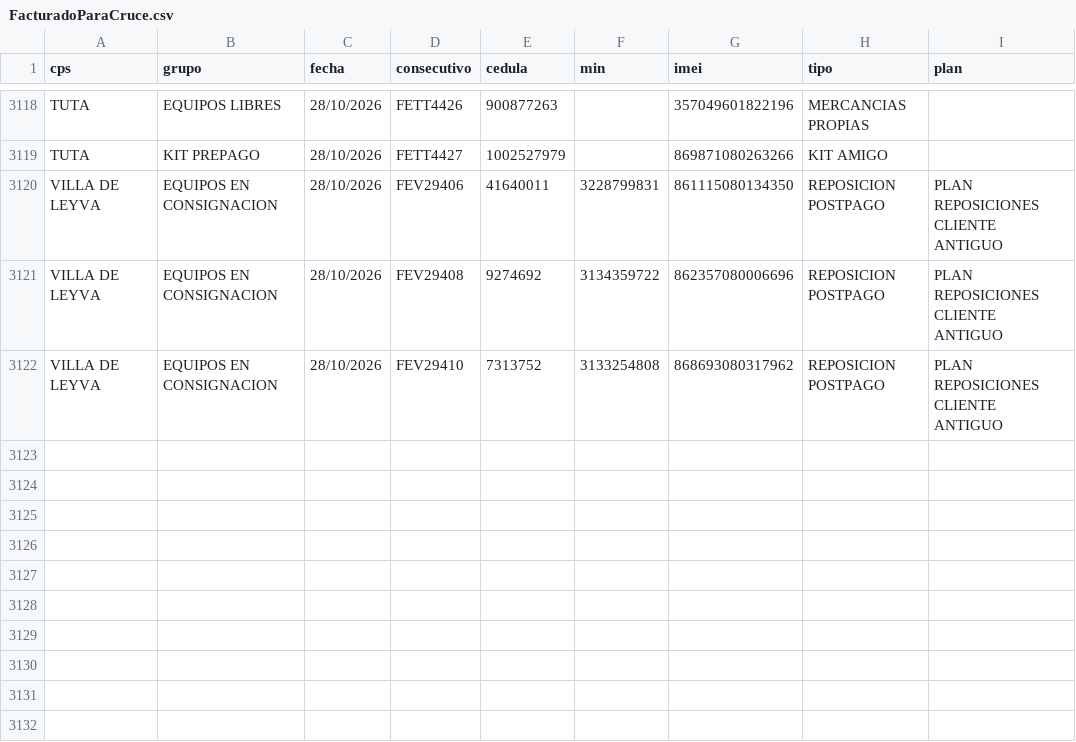
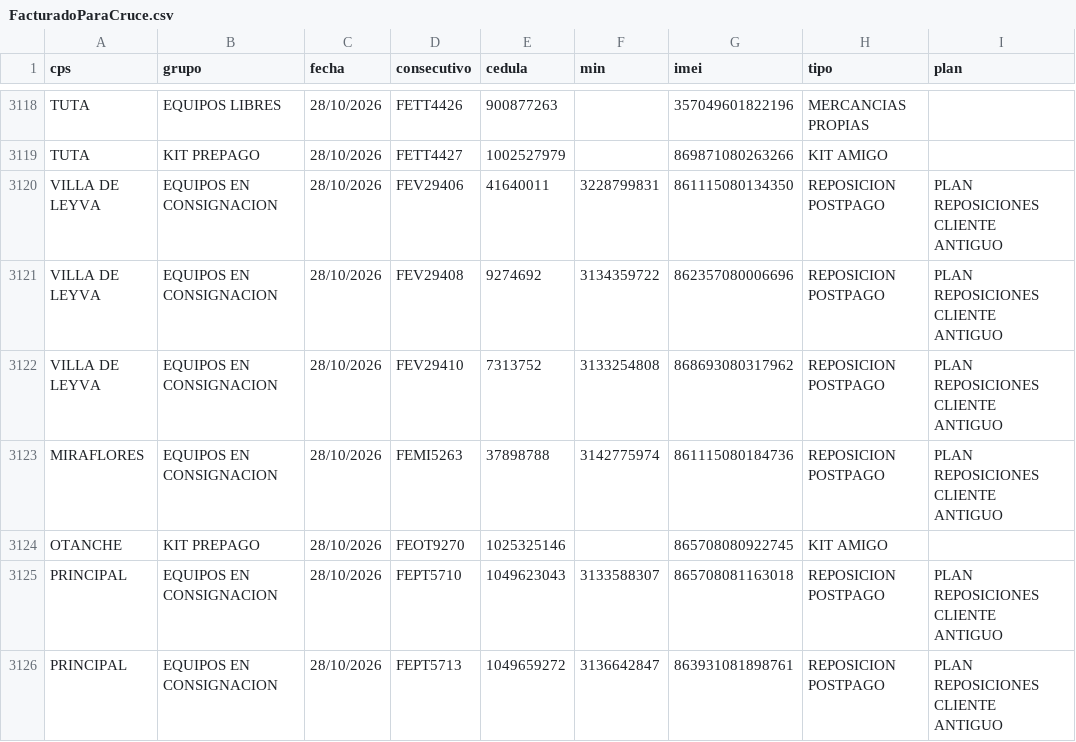
Before and after one commit to lubernu/prueba, a CSV file: FacturadoParaCruce.csv, drawn as a sheet; only a part is shown, gaps mark what is left out.

Commit message:
Actualización automática: FacturadoParaCruce.csv

```diff
--- a/FacturadoParaCruce.csv
+++ b/FacturadoParaCruce.csv
@@ -3122 +3122,5 @@ VILLA DE LEYVA;EQUIPOS EN CONSIGNACION;28/10/2026;FEV29408;9274692;3134359722;86
 VILLA DE LEYVA;EQUIPOS EN CONSIGNACION;28/10/2026;FEV29410;7313752;3133254808;868693080317962;REPOSICION POSTPAGO;PLAN REPOSICIONES CLIENTE ANTIGUO
+MIRAFLORES;EQUIPOS EN CONSIGNACION;28/10/2026;FEMI5263;37898788;3142775974;861115080184736;REPOSICION POSTPAGO;PLAN REPOSICIONES CLIENTE ANTIGUO
+OTANCHE;KIT PREPAGO;28/10/2026;FEOT9270;1025325146;;865708080922745;KIT AMIGO;
+PRINCIPAL  ;EQUIPOS EN CONSIGNACION;28/10/2026;FEPT5710;1049623043;3133588307;865708081163018;REPOSICION POSTPAGO;PLAN REPOSICIONES CLIENTE ANTIGUO
+PRINCIPAL  ;EQUIPOS EN CONSIGNACION;28/10/2026;FEPT5713;1049659272;3136642847;863931081898761;REPOSICION POSTPAGO;PLAN REPOSICIONES CLIENTE ANTIGUO
```
